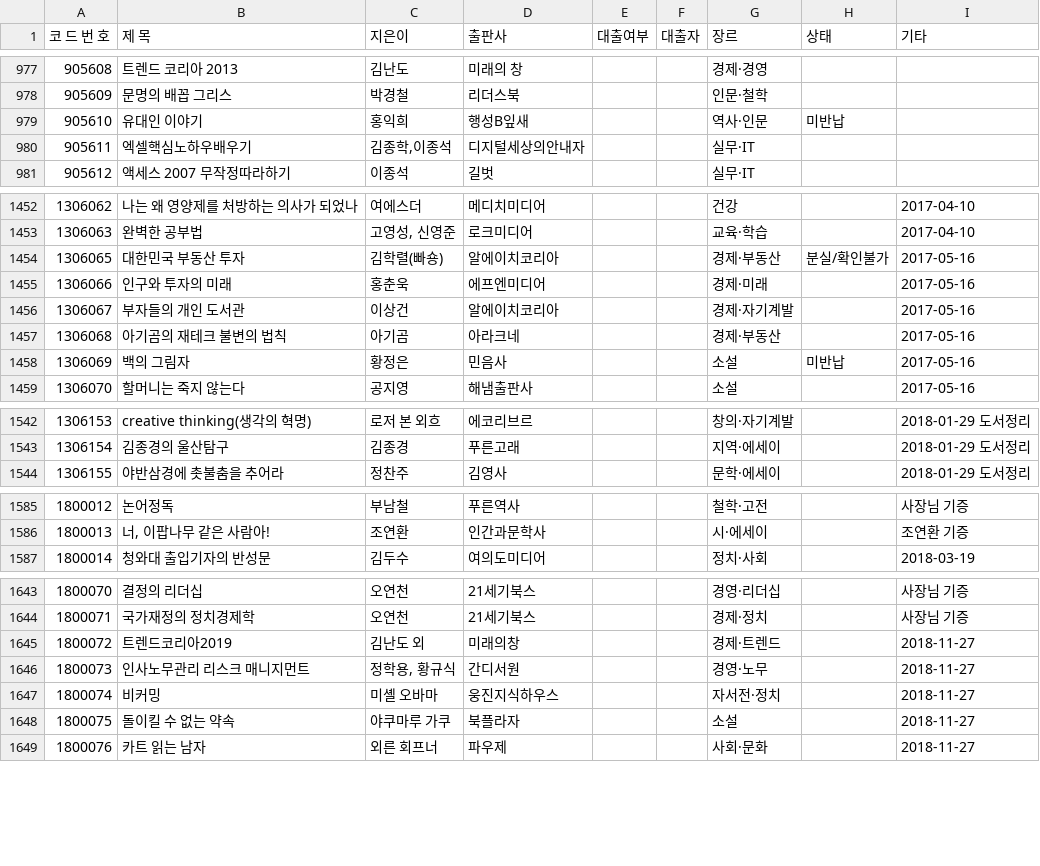
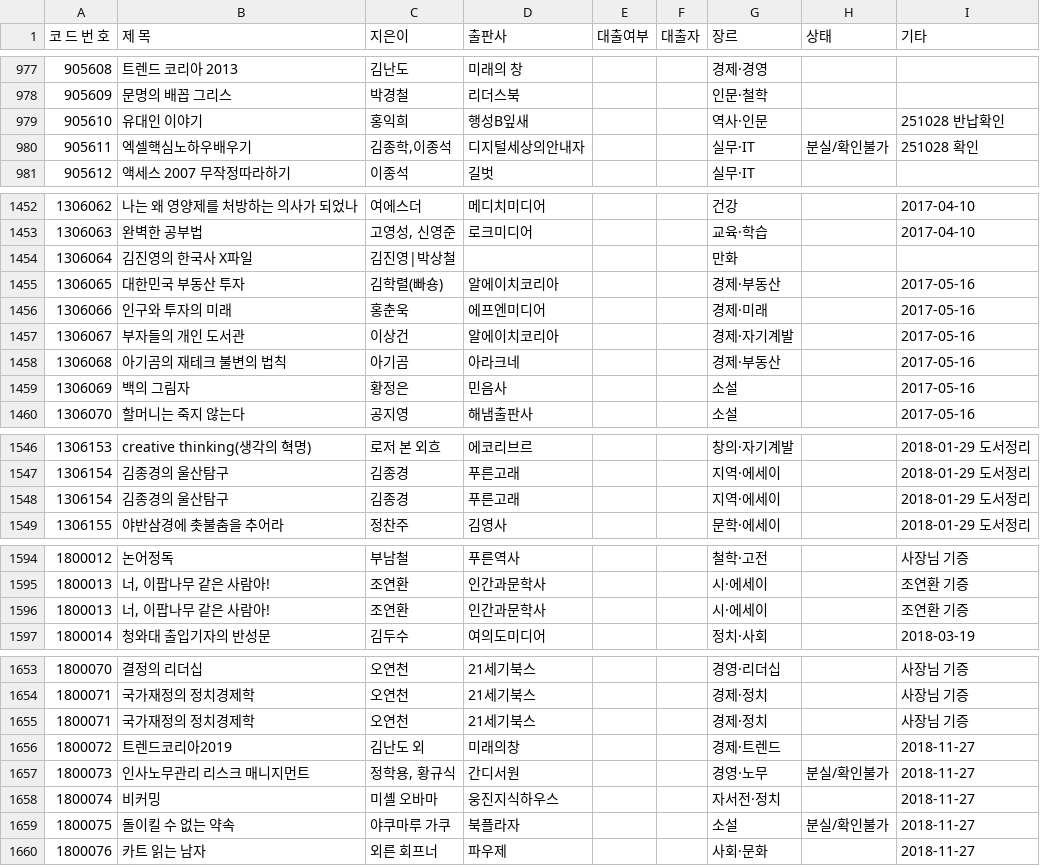
Before and after one commit to rlatjdfkr7979-ctrl/BookServer, a CSV file: library.csv, drawn as a sheet; only a part is shown, gaps mark what is left out; the diff covers the shown part only.

```diff
--- a/library.csv
+++ b/library.csv
@@ -978,4 +978,4 @@
 905609,문명의 배꼽 그리스,박경철,리더스북,,,인문·철학,,
-905610,유대인 이야기,홍익희,행성B잎새,,,역사·인문,미반납,
-905611,엑셀핵심노하우배우기,"김종학,이종석",디지털세상의안내자,,,실무·IT,,
+905610,유대인 이야기,홍익희,행성B잎새,,,역사·인문,,251028 반납확인
+905611,엑셀핵심노하우배우기,"김종학,이종석",디지털세상의안내자,,,실무·IT,분실/확인불가,251028 확인
 905612,액세스 2007 무작정따라하기,이종석,길벗,,,실무·IT,,
@@ -1453,3 +1453,4 @@
 1306063,완벽한 공부법,"고영성, 신영준",로크미디어,,,교육·학습,,2017-04-10
-1306065,대한민국 부동산 투자,김학렬(빠숑),알에이치코리아,,,경제·부동산,분실/확인불가,2017-05-16
+1306064,김진영의 한국사 X파일,김진영|박상철,,,,만화,,
+1306065,대한민국 부동산 투자,김학렬(빠숑),알에이치코리아,,,경제·부동산,,2017-05-16
 1306066,인구와 투자의 미래,홍춘욱,에프엔미디어,,,경제·미래,,2017-05-16
@@ -1457,3 +1458,3 @@
 1306068,아기곰의 재테크 불변의 법칙,아기곰,아라크네,,,경제·부동산,,2017-05-16
-1306069,백의 그림자,황정은,민음사,,,소설,미반납,2017-05-16
+1306069,백의 그림자,황정은,민음사,,,소설,,2017-05-16
 1306070,할머니는 죽지 않는다,공지영,해냄출판사,,,소설,,2017-05-16
@@ -1543,2 +1547,3 @@
 1306154,김종경의 울산탐구,김종경,푸른고래,,,지역·에세이,,2018-01-29 도서정리
+1306154,김종경의 울산탐구,김종경,푸른고래,,,지역·에세이,,2018-01-29 도서정리
 1306155,야반삼경에 촛불춤을 추어라,정찬주,김영사,,,문학·에세이,,2018-01-29 도서정리
@@ -1586,2 +1595,3 @@
 1800013,"너, 이팝나무 같은 사람아!",조연환,인간과문학사,,,시·에세이,,조연환 기증
+1800013,"너, 이팝나무 같은 사람아!",조연환,인간과문학사,,,시·에세이,,조연환 기증
 1800014,청와대 출입기자의 반성문,김두수,여의도미디어,,,정치·사회,,2018-03-19
@@ -1644,6 +1654,7 @@
 1800071,국가재정의 정치경제학,오연천,21세기북스,,,경제·정치,,사장님 기증
+1800071,국가재정의 정치경제학,오연천,21세기북스,,,경제·정치,,사장님 기증
 1800072,트렌드코리아2019,김난도 외,미래의창,,,경제·트렌드,,2018-11-27
-1800073,인사노무관리 리스크 매니지먼트,"정학용, 황규식",간디서원,,,경영·노무,,2018-11-27
+1800073,인사노무관리 리스크 매니지먼트,"정학용, 황규식",간디서원,,,경영·노무,분실/확인불가,2018-11-27
 1800074,비커밍,미셸 오바마,웅진지식하우스,,,자서전·정치,,2018-11-27
-1800075,돌이킬 수 없는 약속,야쿠마루 가쿠,북플라자,,,소설,,2018-11-27
+1800075,돌이킬 수 없는 약속,야쿠마루 가쿠,북플라자,,,소설,분실/확인불가,2018-11-27
 1800076,카트 읽는 남자,외른 회프너,파우제,,,사회·문화,,2018-11-27
```
Also changed, not shown: 7 added rows and 60 edited cells elsewhere in this file.
